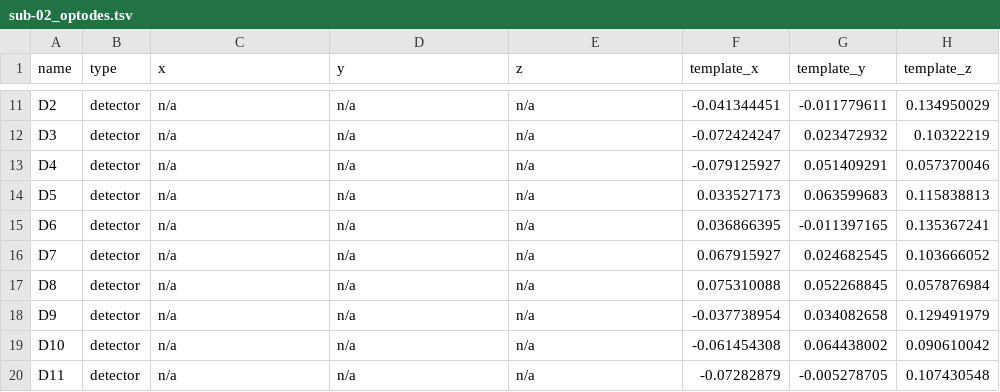
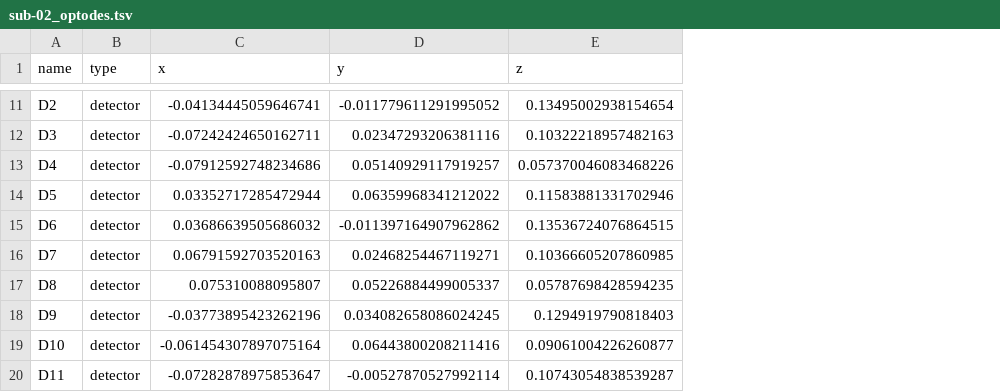
Before and after one commit to rob-luke/BIDS-NIRS-Tapping, a TSV file: sub-02/nirs/sub-02_optodes.tsv, drawn as a sheet; only a part is shown, gaps mark what is left out; the diff covers the shown part only; the diff names each change by its address in the sheet, - before the commit and + after, or states it on an @@ line.

```diff
--- a/sub-02/nirs/sub-02_optodes.tsv
+++ b/sub-02/nirs/sub-02_optodes.tsv
-column F (template_x), rows 11-20: -0.041344451 | -0.072424247 | -0.079125927 | 0.033527173 | 0.036866395 | 0.067915927 | 0.075310088 | -0.037738954 | -0.061454308 | -0.07282879
-column G (template_y), rows 11-20: -0.011779611 | 0.023472932 | 0.051409291 | 0.063599683 | -0.011397165 | 0.024682545 | 0.052268845 | 0.034082658 | 0.064438002 | -0.005278705
-column H (template_z), rows 11-20: 0.134950029 | 0.10322219 | 0.057370046 | 0.115838813 | 0.135367241 | 0.103666052 | 0.057876984 | 0.129491979 | 0.090610042 | 0.107430548
-C11 (x): n/a
+C11 (x): -0.04134445059646741
-D11 (y): n/a
+D11 (y): -0.011779611291995052
-E11 (z): n/a
+E11 (z): 0.13495002938154654
-C12 (x): n/a
+C12 (x): -0.07242424650162711
-D12 (y): n/a
+D12 (y): 0.02347293206381116
-E12 (z): n/a
+E12 (z): 0.10322218957482163
-C13 (x): n/a
+C13 (x): -0.07912592748234686
-D13 (y): n/a
+D13 (y): 0.05140929117919257
-E13 (z): n/a
+E13 (z): 0.057370046083468226
-C14 (x): n/a
+C14 (x): 0.03352717285472944
-D14 (y): n/a
+D14 (y): 0.06359968341212022
-E14 (z): n/a
+E14 (z): 0.11583881331702946
-C15 (x): n/a
+C15 (x): 0.03686639505686032
-D15 (y): n/a
+D15 (y): -0.011397164907962862
-E15 (z): n/a
+E15 (z): 0.13536724076864515
-C16 (x): n/a
+C16 (x): 0.06791592703520163
-D16 (y): n/a
+D16 (y): 0.02468254467119271
-E16 (z): n/a
+E16 (z): 0.10366605207860985
-C17 (x): n/a
+C17 (x): 0.075310088095807
-D17 (y): n/a
+D17 (y): 0.05226884499005337
-E17 (z): n/a
+E17 (z): 0.05787698428594235
-C18 (x): n/a
+C18 (x): -0.03773895423262196
-D18 (y): n/a
+D18 (y): 0.034082658086024245
-E18 (z): n/a
+E18 (z): 0.1294919790818403
-C19 (x): n/a
+C19 (x): -0.061454307897075164
-D19 (y): n/a
+D19 (y): 0.06443800208211416
-E19 (z): n/a
+E19 (z): 0.09061004226260877
-C20 (x): n/a
+C20 (x): -0.07282878975853647
-D20 (y): n/a
+D20 (y): -0.00527870527992114
-E20 (z): n/a
+E20 (z): 0.10743054838539287
```
Also changed, not shown: 42 edited cells elsewhere in this file, sub-01/nirs/sub-01_optodes.tsv, sub-01/nirs/sub-01_task-tapping_channels.tsv, 27 other files.
